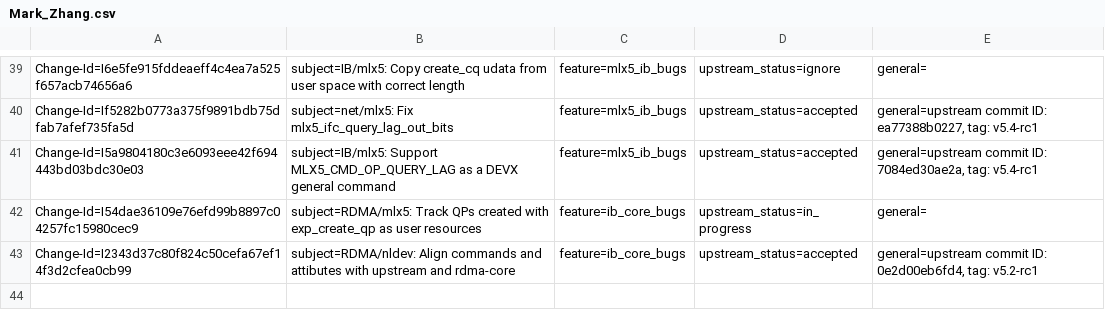
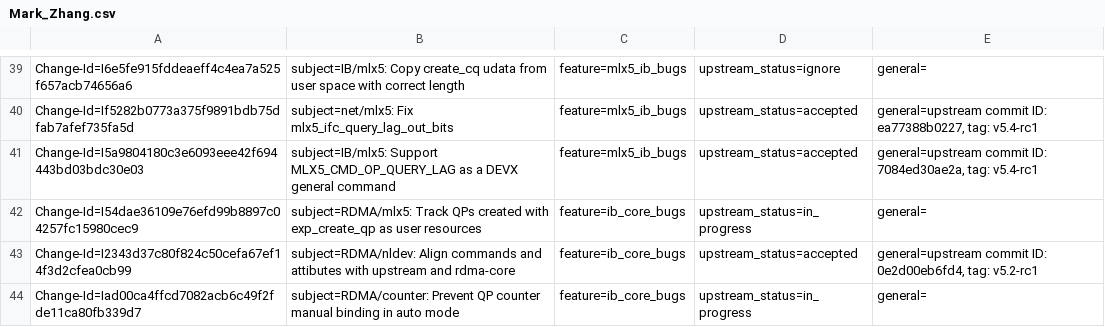
Before and after one commit to huynguyen85/temp_ipsec_inline_ofed_4_7, a CSV file: metadata/Mark_Zhang.csv, drawn as a sheet; only a part is shown, gaps mark what is left out.

Commit message:
RDMA/counter: Prevent QP counter manual binding in auto mode
If auto mode is configured, manual counter allocation and QP bind is
not allowed.

Issue: 1899290
Fixes: 5682996ab365 ("RDMA/counter: Allow manual mode configuration support")
Change-Id: Iad00ca4ffcd7082acb6c49f2fde11ca80fb339d7
Signed-off-by: Mark Zhang <markz@mellanox.com>

```diff
--- a/metadata/Mark_Zhang.csv
+++ b/metadata/Mark_Zhang.csv
@@ -43 +43,2 @@ Change-Id=I54dae36109e76efd99b8897c04257fc15980cec9; subject=RDMA/mlx5: Track QP
 Change-Id=I2343d37c80f824c50cefa67ef14f3d2cfea0cb99; subject=RDMA/nldev: Align commands and attibutes with upstream and rdma-core; feature=ib_core_bugs; upstream_status=accepted; general=upstream commit ID: 0e2d00eb6fd4, tag: v5.2-rc1;
+Change-Id=Iad00ca4ffcd7082acb6c49f2fde11ca80fb339d7; subject=RDMA/counter: Prevent QP counter manual binding in auto mode; feature=ib_core_bugs; upstream_status=in_progress; general=;
```
Also changed, not shown: 1 other file.
